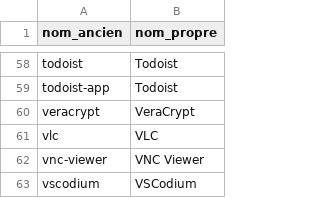
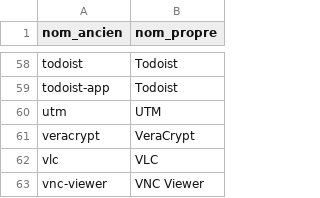
Before and after one commit to jbfagotfede39/gestion_si, a CSV file: liste_logiciels.csv, drawn as a sheet; only a part is shown, gaps mark what is left out; the shorter side is filled out with more unchanged rows; the diff names each change by its address in the sheet, - before the commit and + after, or states it on an @@ line.

Commit message:
Update liste_logiciels.csv
Ajout de `UTM`

```diff
--- a/liste_logiciels.csv
+++ b/liste_logiciels.csv
+row 60: utm | UTM
```
